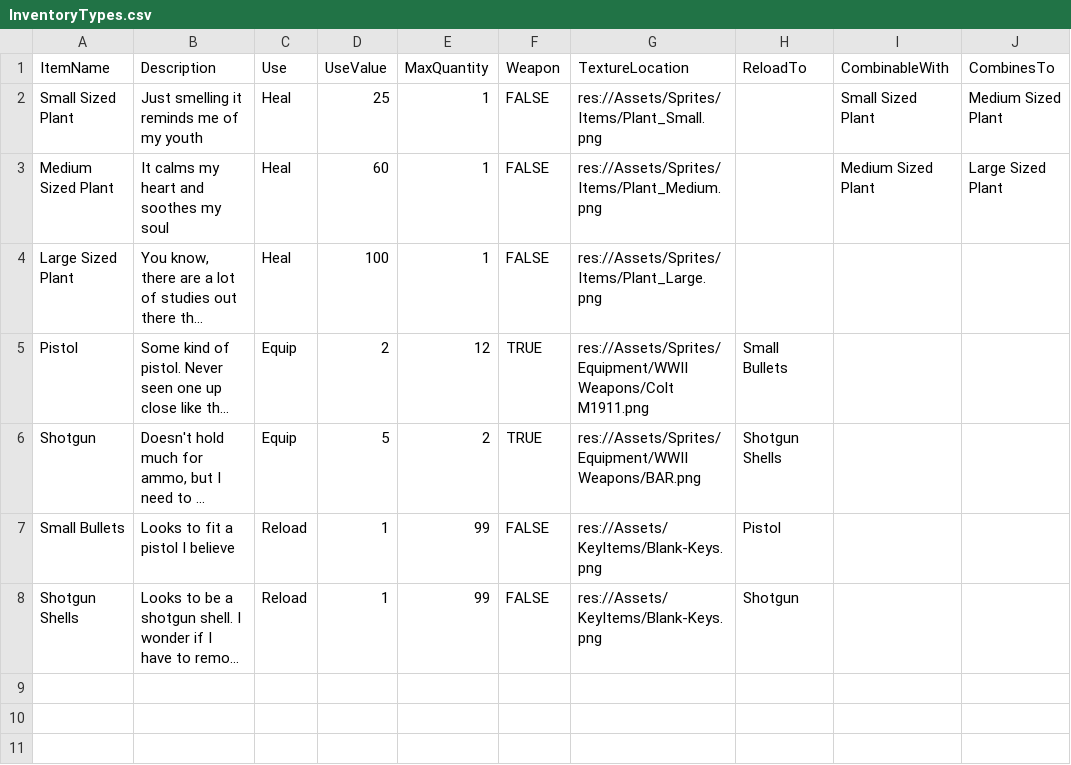
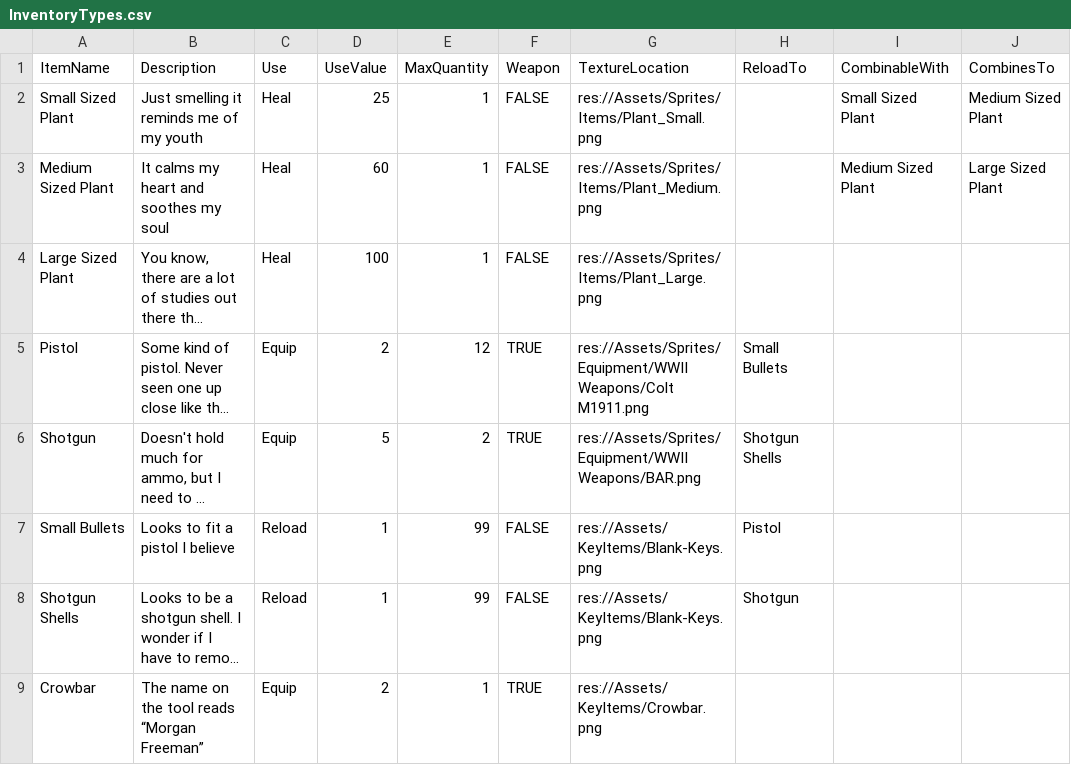
Before and after one commit to ConnorBS/What-Lies-Beneath, a CSV file: Project Files/Scripts/Global/InventoryTypes.csv, drawn as a sheet; long unchanged cells end in …; the diff names each change by its address in the sheet, - before the commit and + after, or states it on an @@ line.

Commit message:
Added Melee changes to equip into and 'aim' + stop flipping whengun is out

```diff
--- a/Project Files/Scripts/Global/InventoryTypes.csv
+++ b/Project Files/Scripts/Global/InventoryTypes.csv
+row 9: Crowbar | The name on the tool reads “Morgan Freeman” | Equip | 2 | 1 | TRUE | res://Assets/KeyItems/Crowbar.png
```
Also changed, not shown: 5 other files.
